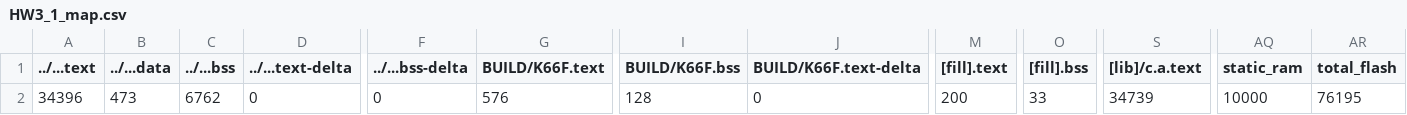
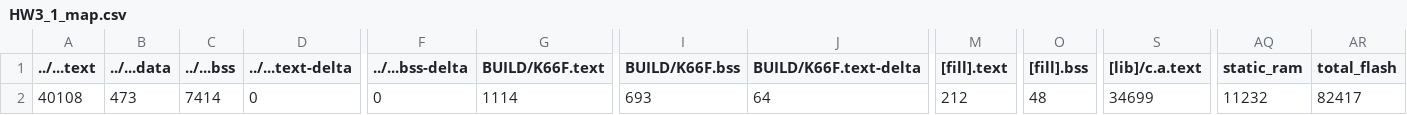
Before and after one commit to yacheiyu/mbed_04, a CSV file: HW3/HW3_1/BUILD/K66F/GCC_ARM/HW3_1_map.csv, drawn as a sheet; only a part is shown, gaps mark what is left out; the diff names each change by its address in the sheet, - before the commit and + after, or states it on an @@ line.

```diff
--- a/HW3/HW3_1/BUILD/K66F/GCC_ARM/HW3_1_map.csv
+++ b/HW3/HW3_1/BUILD/K66F/GCC_ARM/HW3_1_map.csv
-A2 (../...text): 34396
+A2 (../...text): 40108
-C2 (../...bss): 6762
+C2 (../...bss): 7414
-G2 (BUILD/K66F.text): 576
+G2 (BUILD/K66F.text): 1114
-I2 (BUILD/K66F.bss): 128
+I2 (BUILD/K66F.bss): 693
-J2 (BUILD/K66F.text-delta): 0
+J2 (BUILD/K66F.text-delta): 64
-M2 ([fill].text): 200
+M2 ([fill].text): 212
-O2 ([fill].bss): 33
+O2 ([fill].bss): 48
-S2 ([lib]/c.a.text): 34739
+S2 ([lib]/c.a.text): 34699
-AQ2 (static_ram): 10000
+AQ2 (static_ram): 11232
-AR2 (total_flash): 76195
+AR2 (total_flash): 82417
```
Also changed, not shown: 57 other files.
